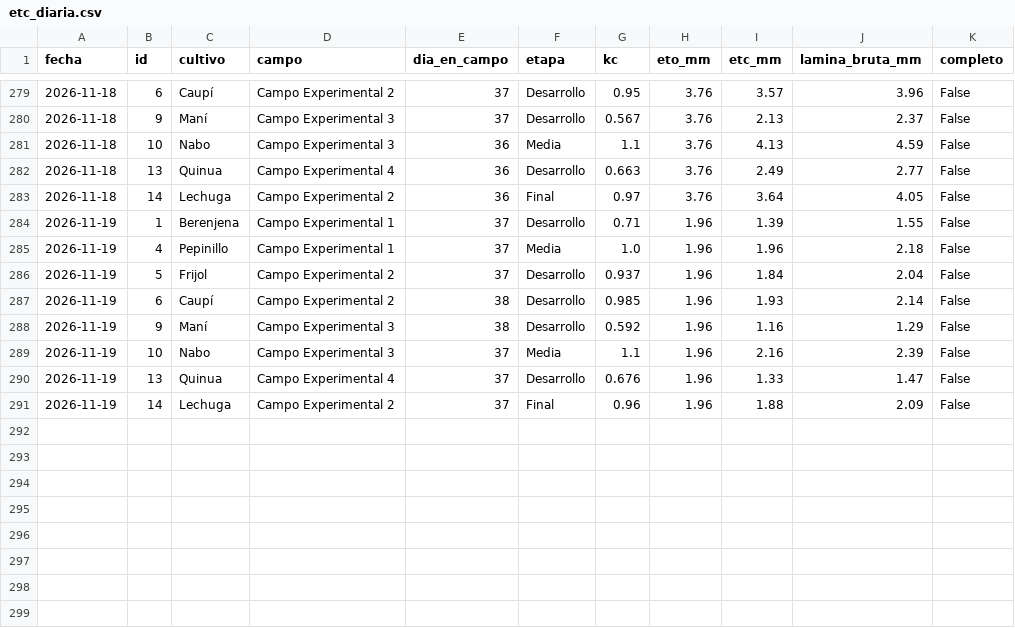
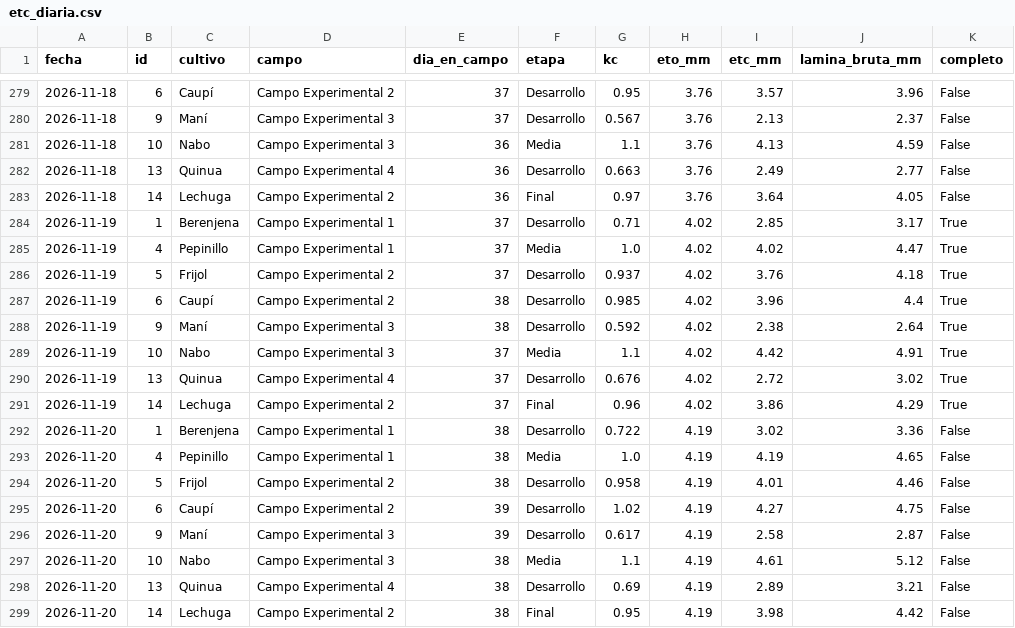
Before and after one commit to henryayalachully12-alt/cecasp, a CSV file: data/etc_diaria.csv, drawn as a sheet; only a part is shown, gaps mark what is left out.

```diff
--- a/data/etc_diaria.csv
+++ b/data/etc_diaria.csv
@@ -283,9 +283,17 @@ fecha,id,cultivo,campo,dia_en_campo,etapa,kc,eto_mm,etc_mm,lamina_bruta_mm,compl
 2026-11-18,14,Lechuga,Campo Experimental 2,36,Final,0.97,3.76,3.64,4.05,False
-2026-11-19,1,Berenjena,Campo Experimental 1,37,Desarrollo,0.71,1.96,1.39,1.55,False
-2026-11-19,4,Pepinillo,Campo Experimental 1,37,Media,1.0,1.96,1.96,2.18,False
-2026-11-19,5,Frijol,Campo Experimental 2,37,Desarrollo,0.937,1.96,1.84,2.04,False
-2026-11-19,6,Caupí,Campo Experimental 2,38,Desarrollo,0.985,1.96,1.93,2.14,False
-2026-11-19,9,Maní,Campo Experimental 3,38,Desarrollo,0.592,1.96,1.16,1.29,False
-2026-11-19,10,Nabo,Campo Experimental 3,37,Media,1.1,1.96,2.16,2.39,False
-2026-11-19,13,Quinua,Campo Experimental 4,37,Desarrollo,0.676,1.96,1.33,1.47,False
-2026-11-19,14,Lechuga,Campo Experimental 2,37,Final,0.96,1.96,1.88,2.09,False
+2026-11-19,1,Berenjena,Campo Experimental 1,37,Desarrollo,0.71,4.02,2.85,3.17,True
+2026-11-19,4,Pepinillo,Campo Experimental 1,37,Media,1.0,4.02,4.02,4.47,True
+2026-11-19,5,Frijol,Campo Experimental 2,37,Desarrollo,0.937,4.02,3.76,4.18,True
+2026-11-19,6,Caupí,Campo Experimental 2,38,Desarrollo,0.985,4.02,3.96,4.4,True
+2026-11-19,9,Maní,Campo Experimental 3,38,Desarrollo,0.592,4.02,2.38,2.64,True
+2026-11-19,10,Nabo,Campo Experimental 3,37,Media,1.1,4.02,4.42,4.91,True
+2026-11-19,13,Quinua,Campo Experimental 4,37,Desarrollo,0.676,4.02,2.72,3.02,True
+2026-11-19,14,Lechuga,Campo Experimental 2,37,Final,0.96,4.02,3.86,4.29,True
+2026-11-20,1,Berenjena,Campo Experimental 1,38,Desarrollo,0.722,4.19,3.02,3.36,False
+2026-11-20,4,Pepinillo,Campo Experimental 1,38,Media,1.0,4.19,4.19,4.65,False
+2026-11-20,5,Frijol,Campo Experimental 2,38,Desarrollo,0.958,4.19,4.01,4.46,False
+2026-11-20,6,Caupí,Campo Experimental 2,39,Desarrollo,1.02,4.19,4.27,4.75,False
+2026-11-20,9,Maní,Campo Experimental 3,39,Desarrollo,0.617,4.19,2.58,2.87,False
+2026-11-20,10,Nabo,Campo Experimental 3,38,Media,1.1,4.19,4.61,5.12,False
+2026-11-20,13,Quinua,Campo Experimental 4,38,Desarrollo,0.69,4.19,2.89,3.21,False
+2026-11-20,14,Lechuga,Campo Experimental 2,38,Final,0.95,4.19,3.98,4.42,False
```
Also changed, not shown: data/diario.csv, 2 other files.
